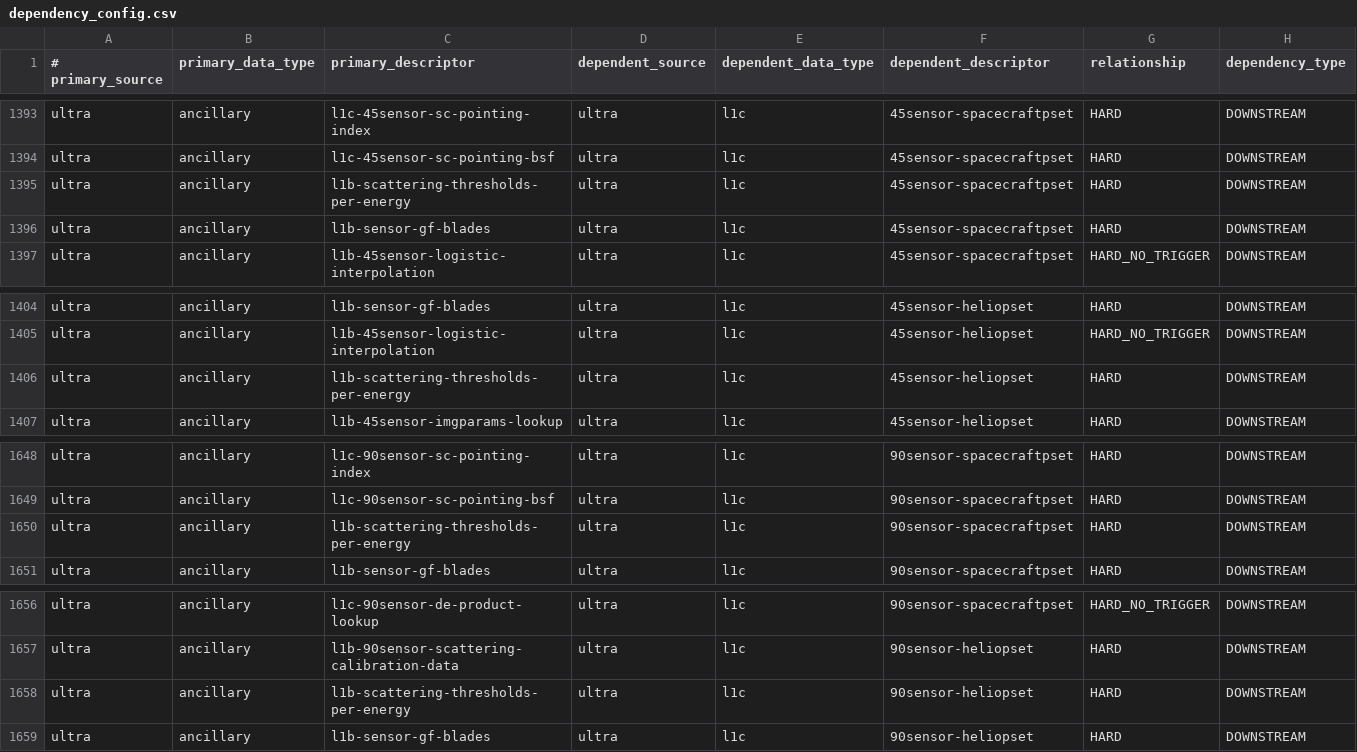
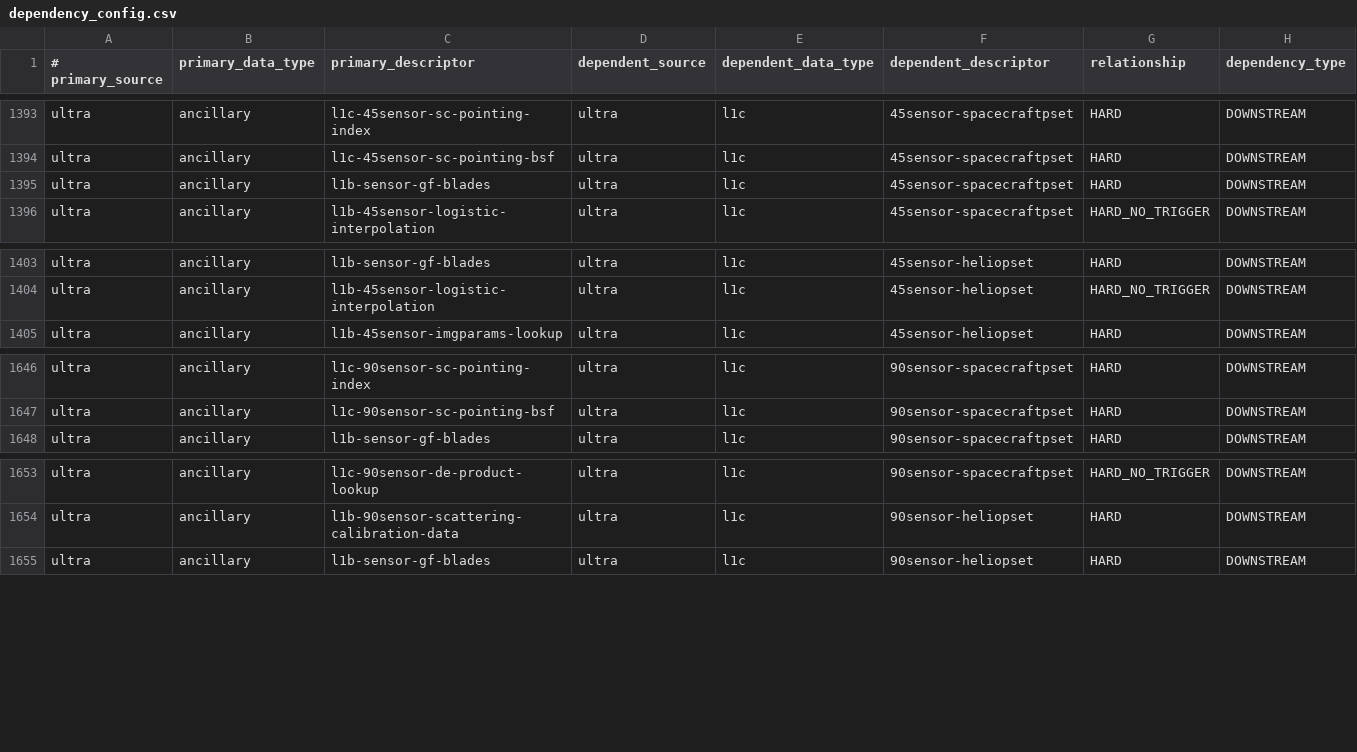
Before and after one commit to IMAP-Science-Operations-Center/sds-data-manager, a CSV file: sds_data_manager/lambda_code/SDSCode/pipeline_lambdas/dependency_config.csv, drawn as a sheet; only a part is shown, gaps mark what is left out; the diff names each change by its address in the sheet, - before the commit and + after, or states it on an @@ line.

Commit message:
remove duplicates

```diff
--- a/sds_data_manager/lambda_code/SDSCode/pipeline_lambdas/dependency_config.csv
+++ b/sds_data_manager/lambda_code/SDSCode/pipeline_lambdas/dependency_config.csv
-row 1395: ultra | ancillary | l1b-scattering-thresholds-per-energy | ultra | l1c | 45sensor-spacecraftpset | HARD | DOWNSTREAM
-row 1406: ultra | ancillary | l1b-scattering-thresholds-per-energy | ultra | l1c | 45sensor-heliopset | HARD | DOWNSTREAM
-row 1650: ultra | ancillary | l1b-scattering-thresholds-per-energy | ultra | l1c | 90sensor-spacecraftpset | HARD | DOWNSTREAM
-row 1658: ultra | ancillary | l1b-scattering-thresholds-per-energy | ultra | l1c | 90sensor-heliopset | HARD | DOWNSTREAM
```
